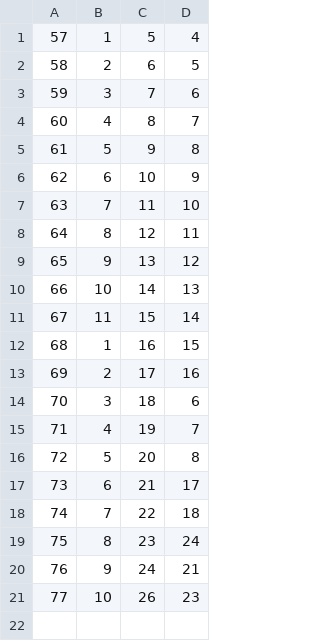
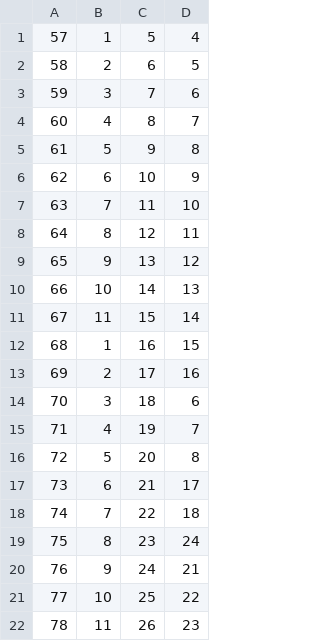
Before and after one commit to NguyennMinhh/webgis-route-find, a CSV file: data/maps_routestation.csv, drawn as a sheet; addresses are those after the commit; the diff names each change by its address in the sheet, - before the commit and + after, or states it on an @@ line.

Commit message:
fix: Correct route station data and adjust map height in ResultRoute component

```diff
--- a/data/maps_routestation.csv
+++ b/data/maps_routestation.csv
+row 21: 77 | 10 | 25 | 22
@@ column A renumbered from row 22 down @@
-B22: 10
+B22: 11
```
Also changed, not shown: 1 other file.
